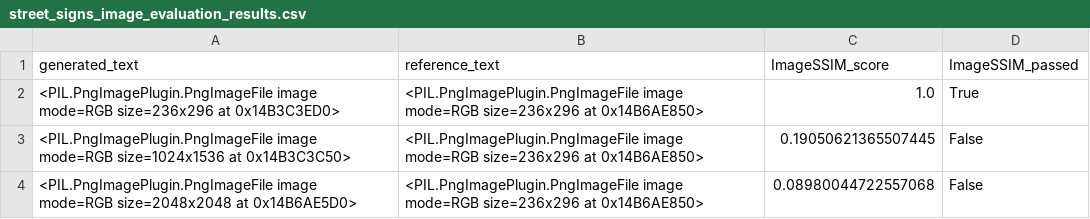
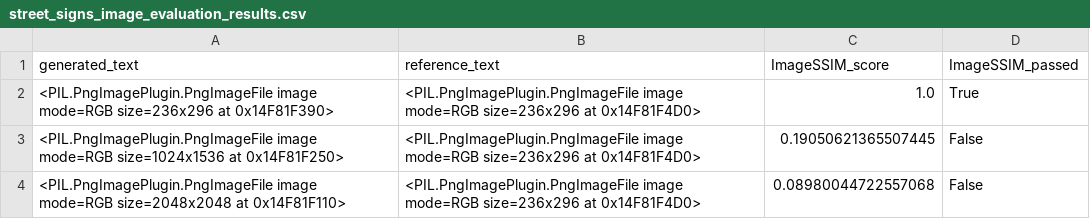
Before and after one commit to John-A-Aydin/GenAIResultsComparator, a CSV file: examples/data/images/results/street_signs_image_evaluation_results.csv, drawn as a sheet.

Commit message:
example notebook changes and removed unnecessary files

```diff
--- a/examples/data/images/results/street_signs_image_evaluation_results.csv
+++ b/examples/data/images/results/street_signs_image_evaluation_results.csv
@@ -1,4 +1,4 @@
 generated_text,reference_text,ImageSSIM_score,ImageSSIM_passed
-<PIL.PngImagePlugin.PngImageFile image mode=RGB size=236x296 at 0x14B3C3ED0>,<PIL.PngImagePlugin.PngImageFile image mode=RGB size=236x296 at 0x14B6AE850>,1.0,True
-<PIL.PngImagePlugin.PngImageFile image mode=RGB size=1024x1536 at 0x14B3C3C50>,<PIL.PngImagePlugin.PngImageFile image mode=RGB size=236x296 at 0x14B6AE850>,0.19050621365507445,False
-<PIL.PngImagePlugin.PngImageFile image mode=RGB size=2048x2048 at 0x14B6AE5D0>,<PIL.PngImagePlugin.PngImageFile image mode=RGB size=236x296 at 0x14B6AE850>,0.08980044722557068,False
+<PIL.PngImagePlugin.PngImageFile image mode=RGB size=236x296 at 0x14F81F390>,<PIL.PngImagePlugin.PngImageFile image mode=RGB size=236x296 at 0x14F81F4D0>,1.0,True
+<PIL.PngImagePlugin.PngImageFile image mode=RGB size=1024x1536 at 0x14F81F250>,<PIL.PngImagePlugin.PngImageFile image mode=RGB size=236x296 at 0x14F81F4D0>,0.19050621365507445,False
+<PIL.PngImagePlugin.PngImageFile image mode=RGB size=2048x2048 at 0x14F81F110>,<PIL.PngImagePlugin.PngImageFile image mode=RGB size=236x296 at 0x14F81F4D0>,0.08980044722557068,False
```
Also changed, not shown: 8 other files.
